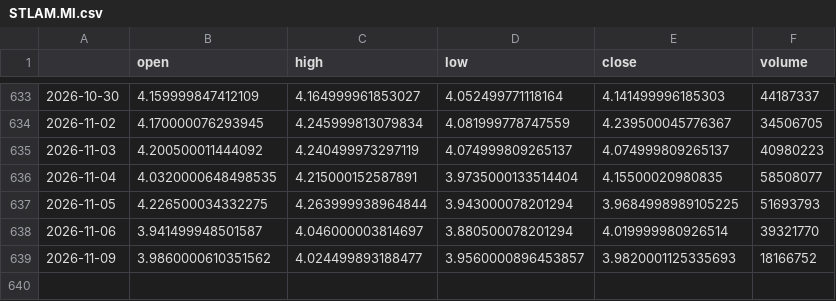
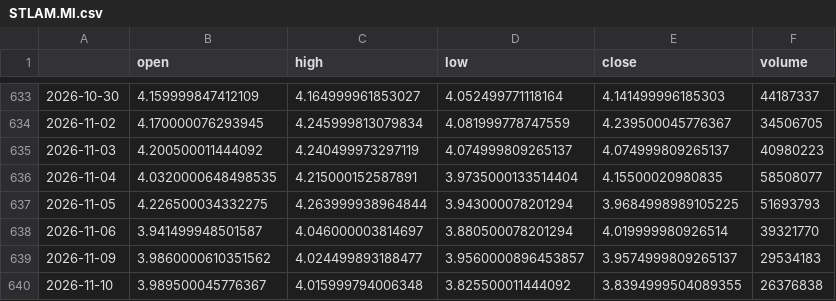
Before and after one commit to RazAndAlex/forecast-duel, a CSV file: data/prices/STLAM.MI.csv, drawn as a sheet; only a part is shown, gaps mark what is left out.

```diff
--- a/data/prices/STLAM.MI.csv
+++ b/data/prices/STLAM.MI.csv
@@ -638,2 +638,3 @@
 2026-11-06,3.941499948501587,4.046000003814697,3.880500078201294,4.019999980926514,39321770
-2026-11-09,3.9860000610351562,4.024499893188477,3.9560000896453857,3.9820001125335693,18166752
+2026-11-09,3.9860000610351562,4.024499893188477,3.9560000896453857,3.9574999809265137,29534183
+2026-11-10,3.989500045776367,4.015999794006348,3.825500011444092,3.8394999504089355,26376838
```
Also changed, not shown: data/prices/AMZN.csv, data/prices/GOOGL.csv, 13 other files.
